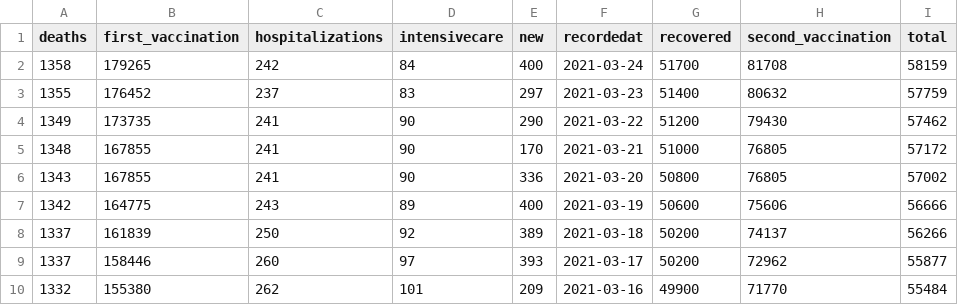
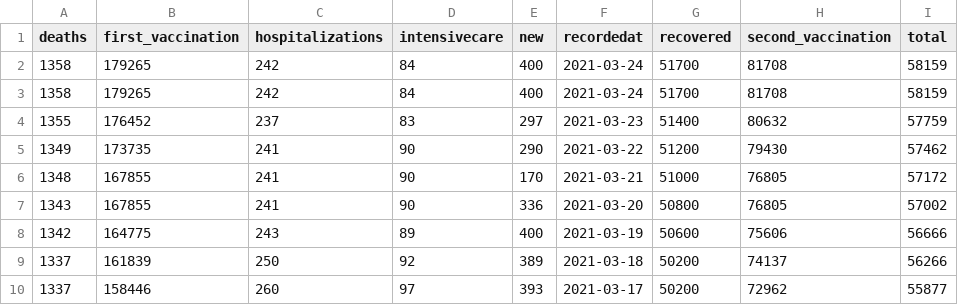
Before and after one commit to oem/Hamburg.jl, a CSV file: src/covid-19/infected.csv, drawn as a sheet; only a part is shown; the shorter side is filled out with more unchanged rows.

```diff
--- a/src/covid-19/infected.csv
+++ b/src/covid-19/infected.csv
@@ -2,2 +2,3 @@ deaths,first_vaccination,hospitalizations,intensivecare,new,recordedat,recovered
 1358,179265,242,84,400,2021-03-24,51700,81708,58159
+1358,179265,242,84,400,2021-03-24,51700,81708,58159
 1355,176452,237,83,297,2021-03-23,51400,80632,57759
```
Also changed, not shown: 1 other file.
